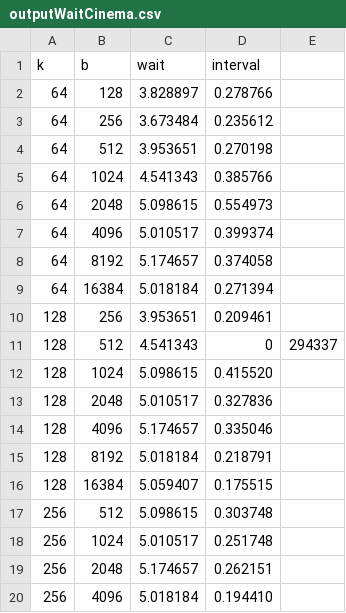
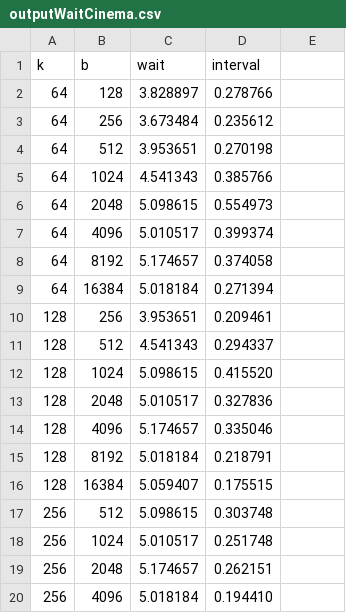
Before and after one commit to GiulioAppetito/Progetto-PMCSN, a CSV file: outputWaitCinema.csv, drawn as a sheet.

Commit message:
Update outputWaitCinema.csv

```diff
--- a/outputWaitCinema.csv
+++ b/outputWaitCinema.csv
@@ -10,3 +10,3 @@ k,b,wait,interval
 128,256,3.953651,0.209461
-128,512,4.541343,0,294337
+128,512,4.541343,0.294337
 128,1024,5.098615,0.415520
```
